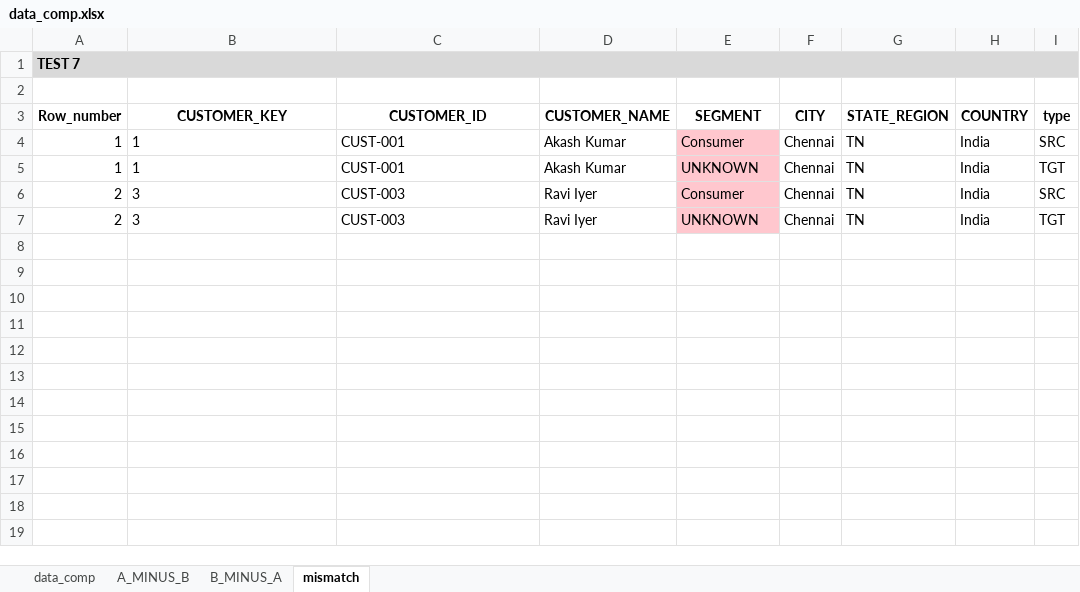
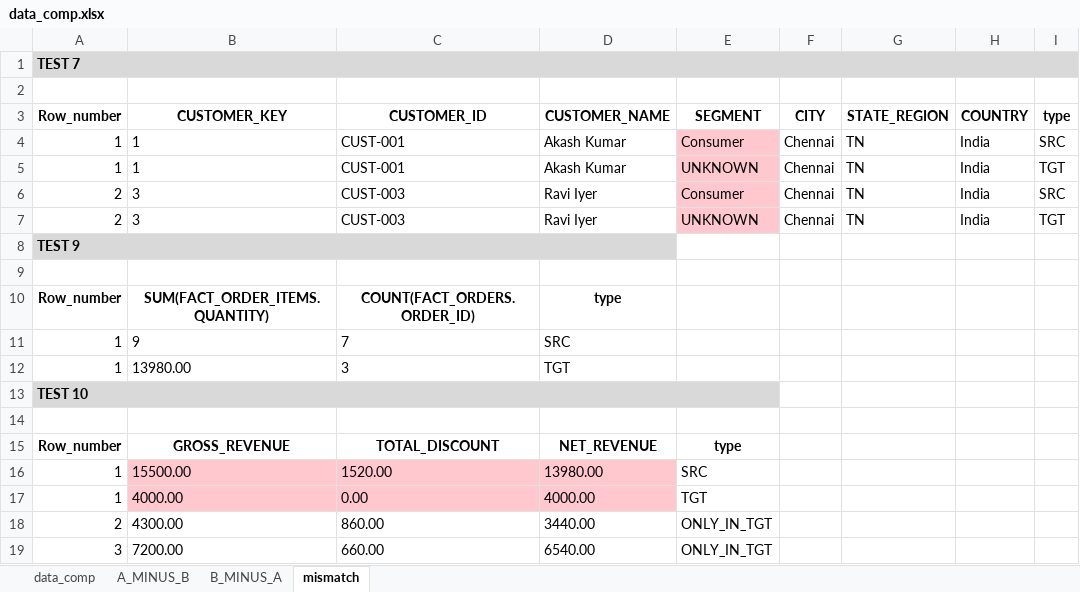
Before and after one commit to picklu22/DBTPOC, an Excel workbook: data_comp.xlsx, sheet mismatch, drawn as a sheet; values as stored, in another font and other column widths than the file's, no borders; the diff names each change by its address in the sheet, - before the commit and + after, or states it on an @@ line.

```diff
--- a/data_comp.xlsx (sheet mismatch)
+++ b/data_comp.xlsx (sheet mismatch)
+row 8: TEST 9
+row 9: (empty)
+row 10: Row_number | SUM(FACT_ORDER_ITEMS.QUANTITY) | COUNT(FACT_ORDERS.ORDER_ID) | type
+row 11: 1 | 9 | 7 | SRC
+row 12: 1 | 13980.00 | 3 | TGT
+row 13: TEST 10
+row 14: (empty)
+row 15: Row_number | GROSS_REVENUE | TOTAL_DISCOUNT | NET_REVENUE | type
+row 16: 1 | 15500.00 | 1520.00 | 13980.00 | SRC
+row 17: 1 | 4000.00 | 0.00 | 4000.00 | TGT
+row 18: 2 | 4300.00 | 860.00 | 3440.00 | ONLY_IN_TGT
+row 19: 3 | 7200.00 | 660.00 | 6540.00 | ONLY_IN_TGT
```
Also changed, not shown: sheet B_MINUS_A, sheet A_MINUS_B, sheet data_comp.
